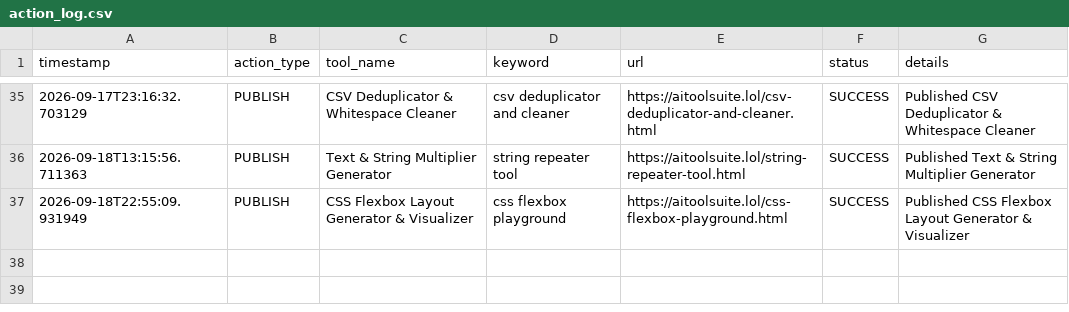
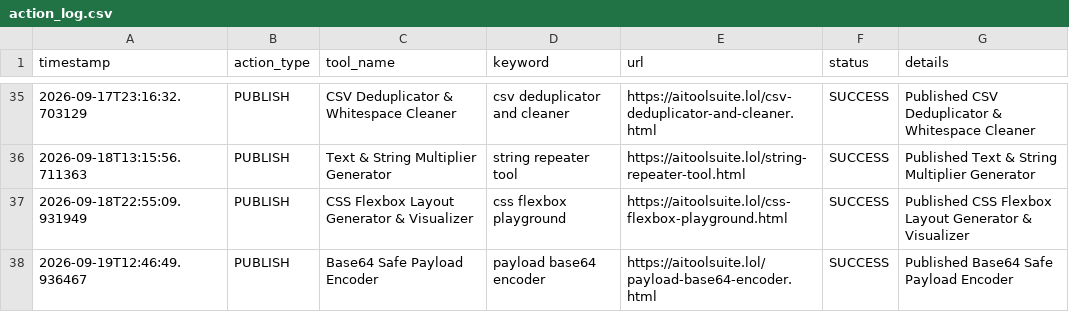
Before and after one commit to jarvissing/aitoolsuite.lol, a CSV file: logs/action_log.csv, drawn as a sheet; only a part is shown, gaps mark what is left out.

Commit message:
Auto-publish daily tool & update sitemap [skip ci]

```diff
--- a/logs/action_log.csv
+++ b/logs/action_log.csv
@@ -37 +37,2 @@ timestamp,action_type,tool_name,keyword,url,status,details
 2026-09-18T22:55:09.931949,PUBLISH,CSS Flexbox Layout Generator & Visualizer,css flexbox playground,https://aitoolsuite.lol/css-flexbox-playground.html,SUCCESS,Published CSS Flexbox Layout Generator & Visualizer
+2026-09-19T12:46:49.936467,PUBLISH,Base64 Safe Payload Encoder,payload base64 encoder,https://aitoolsuite.lol/payload-base64-encoder.html,SUCCESS,Published Base64 Safe Payload Encoder
```
Also changed, not shown: 6 other files.
